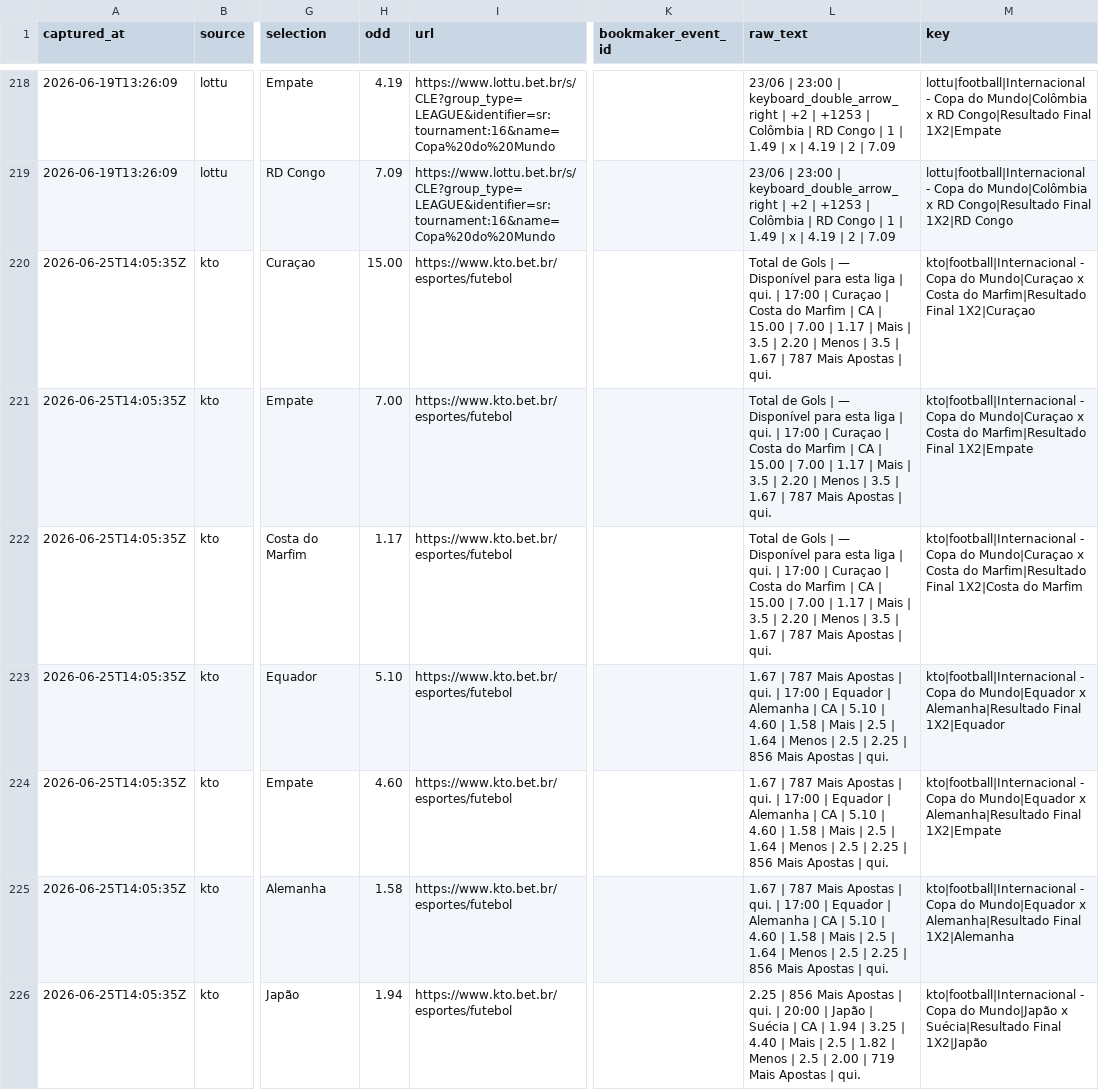
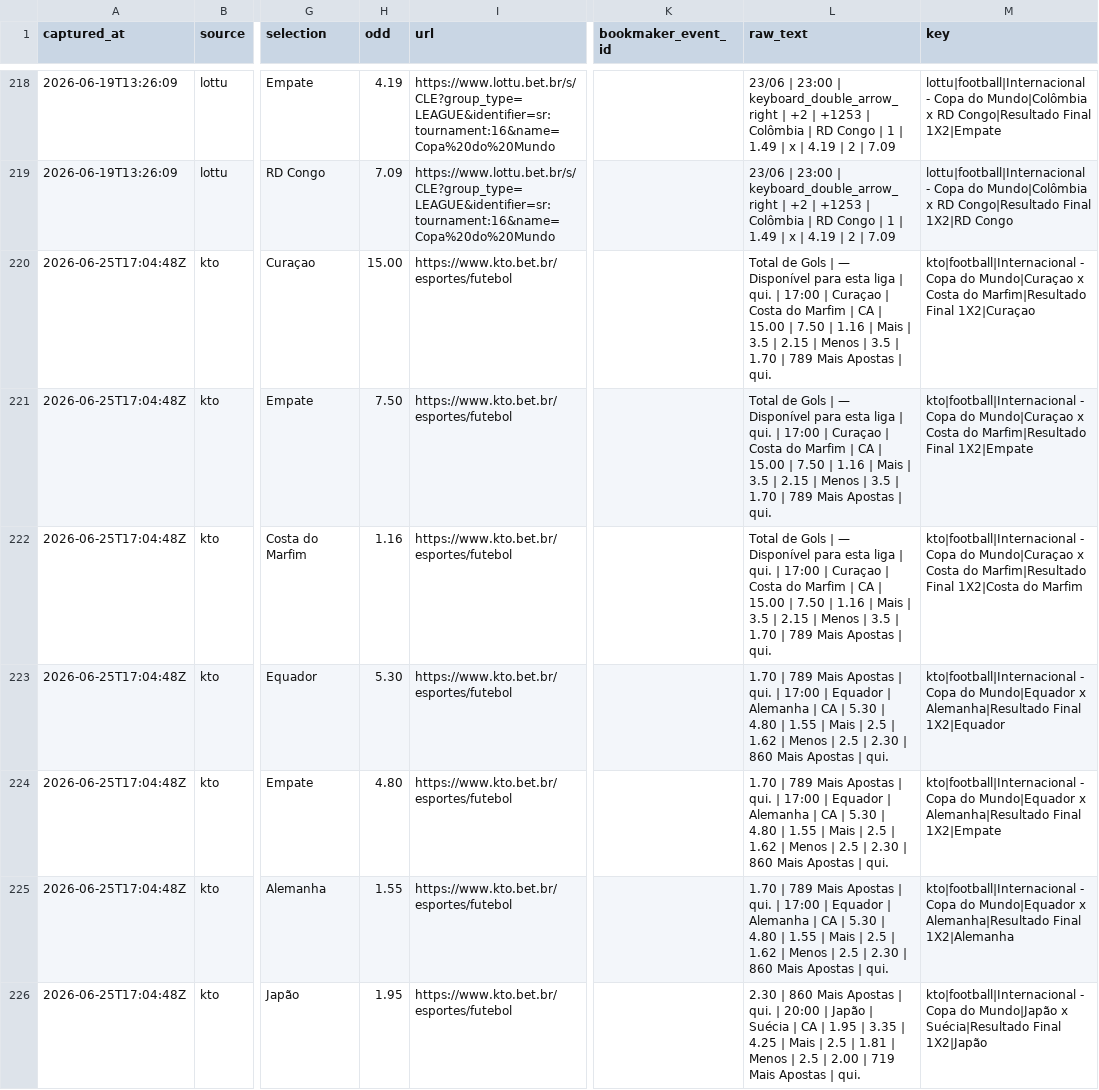
Before and after one commit to jfdconsult/jdmarket-site, a CSV file: worldcup26-engine/data/feed/lottu_world_cup_odds.csv, drawn as a sheet; only a part is shown, gaps mark what is left out; the diff covers the shown part only; the diff names each change by its address in the sheet, - before the commit and + after, or states it on an @@ line.

```diff
--- a/worldcup26-engine/data/feed/lottu_world_cup_odds.csv
+++ b/worldcup26-engine/data/feed/lottu_world_cup_odds.csv
-A220:A226 (captured_at): 2026-06-25T14:05:35Z
+A220:A226 (captured_at): 2026-06-25T17:04:48Z
-L220:L222 (raw_text): …15.00 | 7.00 | 1.17 | Mais | 3.5 | 2.20 | Menos | 3.5 | 1.67 | 787 Mais Apostas…
+L220:L222 (raw_text): …15.00 | 7.50 | 1.16 | Mais | 3.5 | 2.15 | Menos | 3.5 | 1.70 | 789 Mais Apostas…
-H221 (odd): 7.00
+H221 (odd): 7.50
-H222 (odd): 1.17
+H222 (odd): 1.16
-H223 (odd): 5.10
+H223 (odd): 5.30
-L223:L225 (raw_text): 1.67 | 787 Mais Apostas | qui. | 17:00 | Equador | Alemanha | CA | 5.10 | 4.60 | 1.58 | Mais | 2.5 | 1.64 | Menos | 2.5 | 2.25 | 856 Mais Apostas…
+L223:L225 (raw_text): 1.70 | 789 Mais Apostas | qui. | 17:00 | Equador | Alemanha | CA | 5.30 | 4.80 | 1.55 | Mais | 2.5 | 1.62 | Menos | 2.5 | 2.30 | 860 Mais Apostas…
-H224 (odd): 4.60
+H224 (odd): 4.80
-H225 (odd): 1.58
+H225 (odd): 1.55
-H226 (odd): 1.94
+H226 (odd): 1.95
-L226 (raw_text): 2.25 | 856 Mais Apostas | qui. | 20:00 | Japão | Suécia | CA | 1.94 | 3.25 | 4.40 | Mais | 2.5 | 1.82 | Menos…
+L226 (raw_text): 2.30 | 860 Mais Apostas | qui. | 20:00 | Japão | Suécia | CA | 1.95 | 3.35 | 4.25 | Mais | 2.5 | 1.81 | Menos…
```
Also changed, not shown: 117 edited cells elsewhere in this file, worldcup26-engine/data/dados/ODDS_LOTTU/processed/lottu_world_cup_odds.csv, 3 other files.
